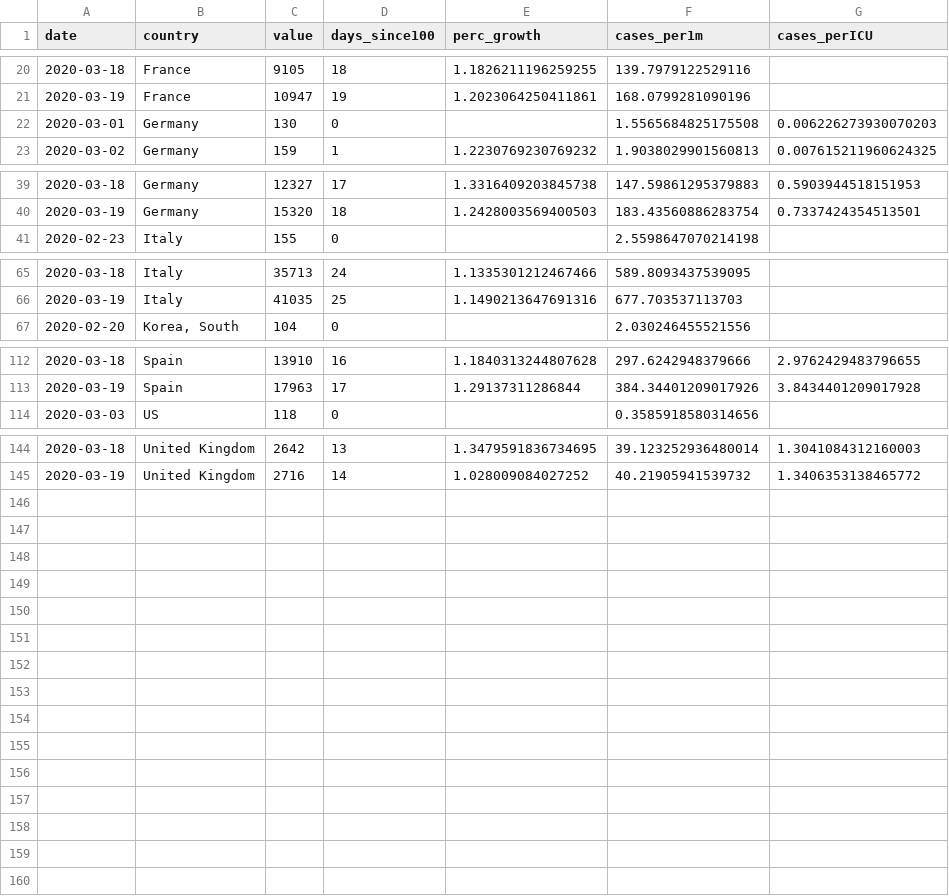
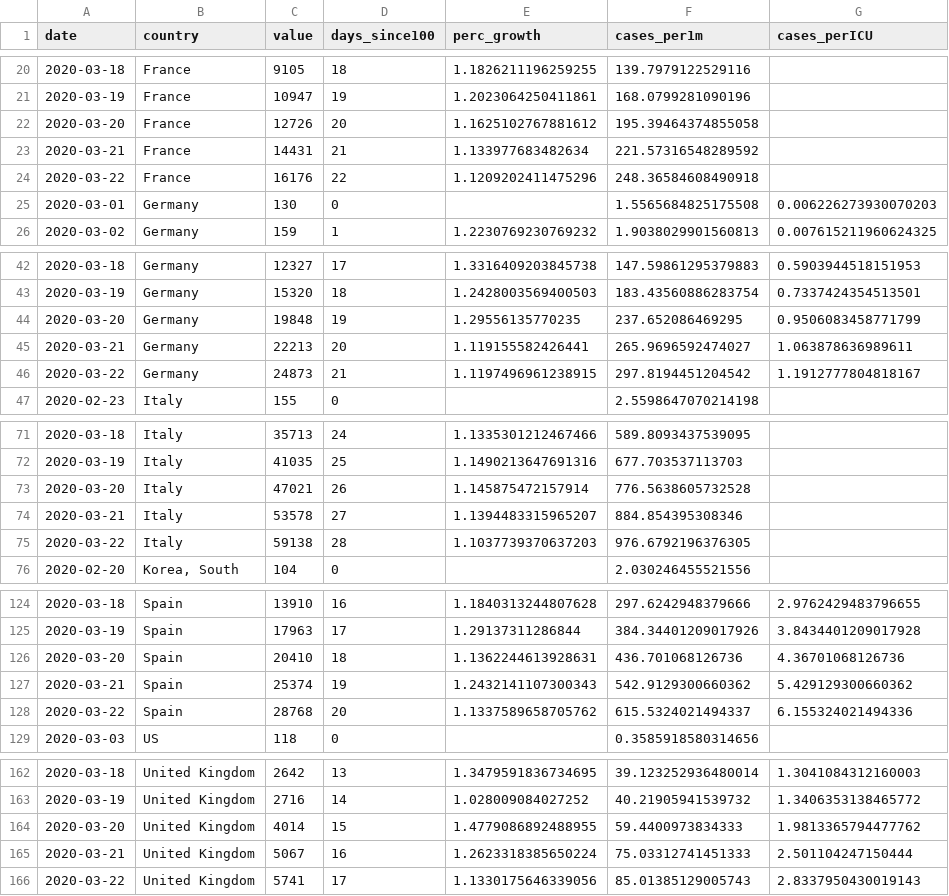
Before and after one commit to maxthemillion/Covid-19, a CSV file: data/confirmed_sel.csv, drawn as a sheet; only a part is shown, gaps mark what is left out; the diff covers the shown part only; the diff names each change by its address in the sheet, - before the commit and + after, or states it on an @@ line.

Commit message:
fresh data

```diff
--- a/data/confirmed_sel.csv
+++ b/data/confirmed_sel.csv
+row 22: 2020-03-20 | France | 12726 | 20 | 1.1625102767881612 | 195.39464374855058
+row 23: 2020-03-21 | France | 14431 | 21 | 1.133977683482634 | 221.57316548289592
+row 24: 2020-03-22 | France | 16176 | 22 | 1.1209202411475296 | 248.36584608490918
+row 44: 2020-03-20 | Germany | 19848 | 19 | 1.29556135770235 | 237.652086469295 | 0.9506083458771799
+row 45: 2020-03-21 | Germany | 22213 | 20 | 1.119155582426441 | 265.9696592474027 | 1.063878636989611
+row 46: 2020-03-22 | Germany | 24873 | 21 | 1.1197496961238915 | 297.8194451204542 | 1.1912777804818167
+row 73: 2020-03-20 | Italy | 47021 | 26 | 1.145875472157914 | 776.5638605732528
+row 74: 2020-03-21 | Italy | 53578 | 27 | 1.1394483315965207 | 884.854395308346
+row 75: 2020-03-22 | Italy | 59138 | 28 | 1.1037739370637203 | 976.6792196376305
+row 126: 2020-03-20 | Spain | 20410 | 18 | 1.1362244613928631 | 436.701068126736 | 4.36701068126736
+row 127: 2020-03-21 | Spain | 25374 | 19 | 1.2432141107300343 | 542.9129300660362 | 5.429129300660362
+row 128: 2020-03-22 | Spain | 28768 | 20 | 1.1337589658705762 | 615.5324021494337 | 6.155324021494336
+row 164: 2020-03-20 | United Kingdom | 4014 | 15 | 1.4779086892488955 | 59.4400973834333 | 1.9813365794477762
+row 165: 2020-03-21 | United Kingdom | 5067 | 16 | 1.2623318385650224 | 75.03312741451333 | 2.501104247150444
+row 166: 2020-03-22 | United Kingdom | 5741 | 17 | 1.1330175646339056 | 85.01385129005743 | 2.8337950430019143
```
Also changed, not shown: 6 added rows elsewhere in this file, data/deaths_sel.csv, 11 other files.
